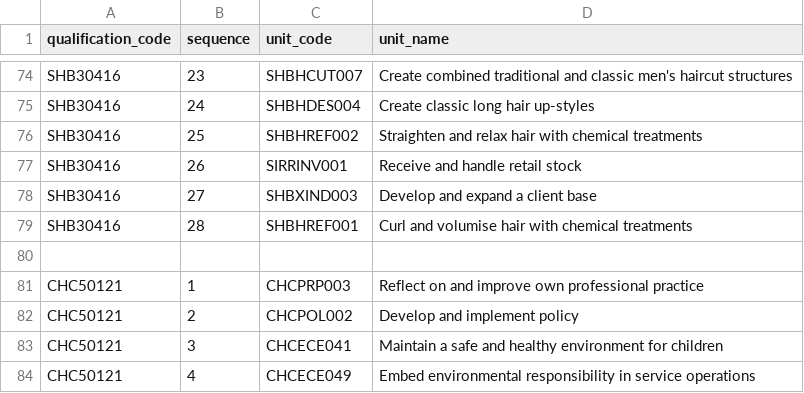
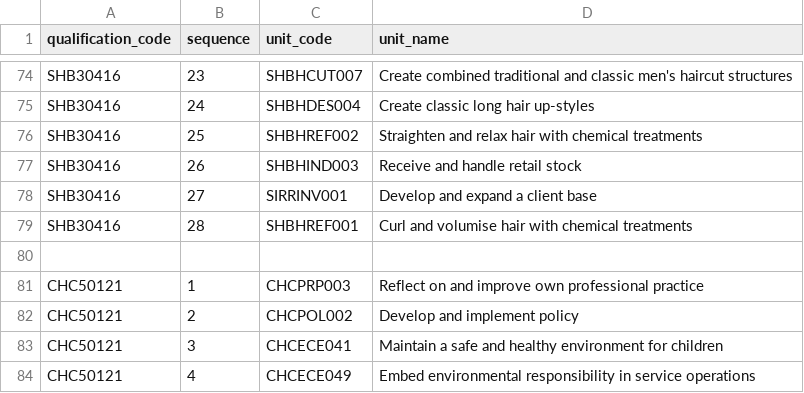
Before and after one commit to vnshika55/Traineeship-Scheduler-Application, a CSV file: data/Units.csv, drawn as a sheet; only a part is shown, gaps mark what is left out.

Commit message:
Update Units.csv

```diff
--- a/data/Units.csv
+++ b/data/Units.csv
@@ -76,4 +76,4 @@ SHB30416,24,SHBHDES004,Create classic long hair up-styles
 SHB30416,25,SHBHREF002,Straighten and relax hair with chemical treatments
-SHB30416,26,SIRRINV001,Receive and handle retail stock
-SHB30416,27,SHBXIND003,Develop and expand a client base
+SHB30416,26,SHBHIND003,Receive and handle retail stock
+SHB30416,27,SIRRINV001,Develop and expand a client base
 SHB30416,28,SHBHREF001,Curl and volumise hair with chemical treatments
```
